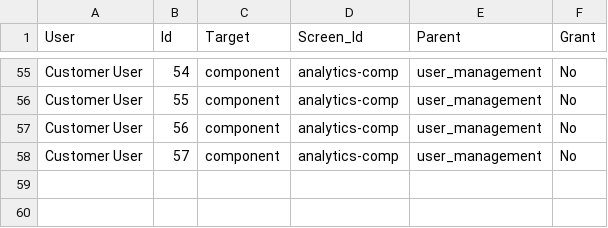
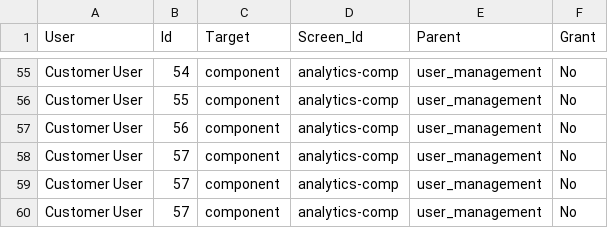
Before and after one commit to ksaleem-lc/roles-permissions, a CSV file: roles.csv, drawn as a sheet; only a part is shown, gaps mark what is left out.

Commit message:
csv updated

```diff
--- a/roles.csv
+++ b/roles.csv
@@ -58 +58,3 @@ Customer User,56,component,analytics-comp,user_management,No
 Customer User,57,component,analytics-comp,user_management,No
+Customer User,57,component,analytics-comp,user_management,No
+Customer User,57,component,analytics-comp,user_management,No
```
